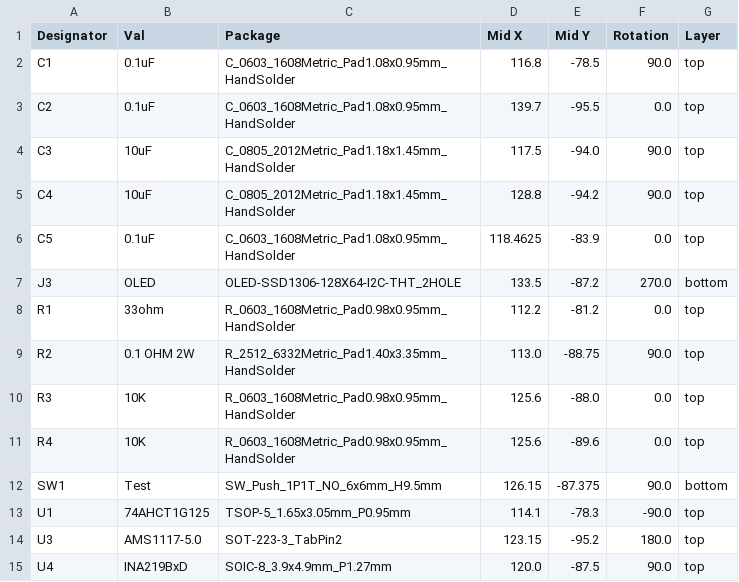
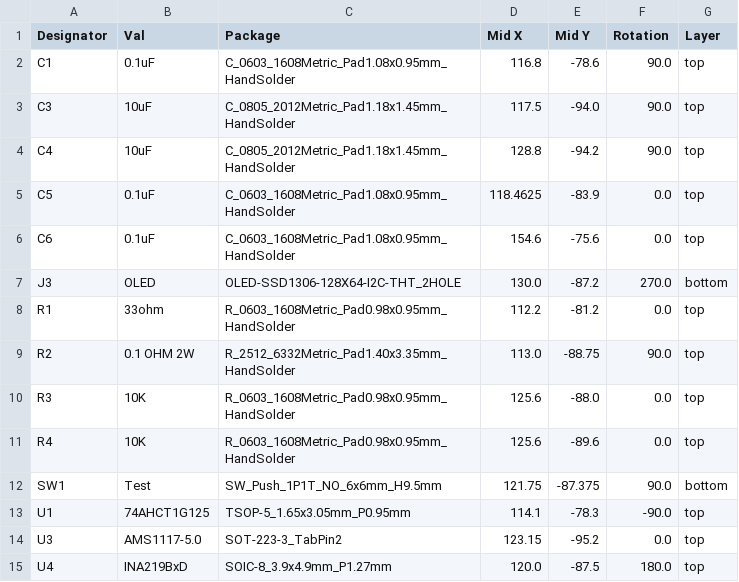
Before and after one commit to computergeek1507/KiCad_Designs, a CSV file: ESP8266_Count3/jlcpcb/production_files/CPL-ESP8266_Count3.csv, drawn as a sheet.

```diff
--- a/ESP8266_Count3/jlcpcb/production_files/CPL-ESP8266_Count3.csv
+++ b/ESP8266_Count3/jlcpcb/production_files/CPL-ESP8266_Count3.csv
@@ -1,4 +1,3 @@
 Designator,Val,Package,Mid X,Mid Y,Rotation,Layer
-C1,0.1uF,C_0603_1608Metric_Pad1.08x0.95mm_HandSolder,116.8,-78.5,90.0,top
-C2,0.1uF,C_0603_1608Metric_Pad1.08x0.95mm_HandSolder,139.7,-95.5,0.0,top
+C1,0.1uF,C_0603_1608Metric_Pad1.08x0.95mm_HandSolder,116.8,-78.6,90.0,top
 C3,10uF,C_0805_2012Metric_Pad1.18x1.45mm_HandSolder,117.5,-94.0,90.0,top
@@ -6,3 +5,4 @@ C4,10uF,C_0805_2012Metric_Pad1.18x1.45mm_HandSolder,128.8,-94.2,90.0,top
 C5,0.1uF,C_0603_1608Metric_Pad1.08x0.95mm_HandSolder,118.4625,-83.9,0.0,top
-J3,OLED,OLED-SSD1306-128X64-I2C-THT_2HOLE,133.5,-87.2,270.0,bottom
+C6,0.1uF,C_0603_1608Metric_Pad1.08x0.95mm_HandSolder,154.6,-75.6,0.0,top
+J3,OLED,OLED-SSD1306-128X64-I2C-THT_2HOLE,130.0,-87.2,270.0,bottom
 R1,33ohm,R_0603_1608Metric_Pad0.98x0.95mm_HandSolder,112.2,-81.2,0.0,top
@@ -11,5 +11,5 @@ R3,10K,R_0603_1608Metric_Pad0.98x0.95mm_HandSolder,125.6,-88.0,0.0,top
 R4,10K,R_0603_1608Metric_Pad0.98x0.95mm_HandSolder,125.6,-89.6,0.0,top
-SW1,Test,SW_Push_1P1T_NO_6x6mm_H9.5mm,126.15,-87.375,90.0,bottom
+SW1,Test,SW_Push_1P1T_NO_6x6mm_H9.5mm,121.75,-87.375,90.0,bottom
 U1,74AHCT1G125,TSOP-5_1.65x3.05mm_P0.95mm,114.1,-78.3,-90.0,top
-U3,AMS1117-5.0,SOT-223-3_TabPin2,123.15,-95.2,180.0,top
-U4,INA219BxD,SOIC-8_3.9x4.9mm_P1.27mm,120.0,-87.5,90.0,top
+U3,AMS1117-5.0,SOT-223-3_TabPin2,123.15,-95.2,0.0,top
+U4,INA219BxD,SOIC-8_3.9x4.9mm_P1.27mm,120.0,-87.5,180.0,top
```
Also changed, not shown: ESP8266_Count3/jlcpcb/production_files/BOM-ESP8266_Count3.csv, 32 other files.
